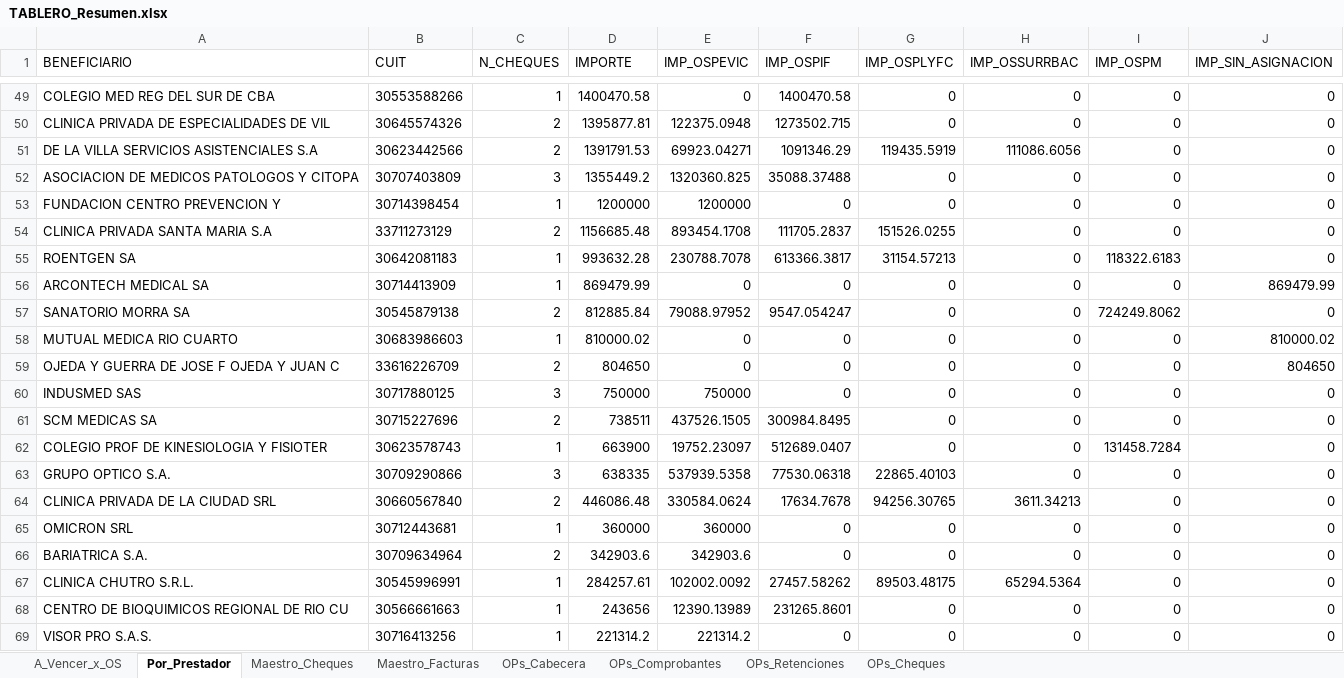
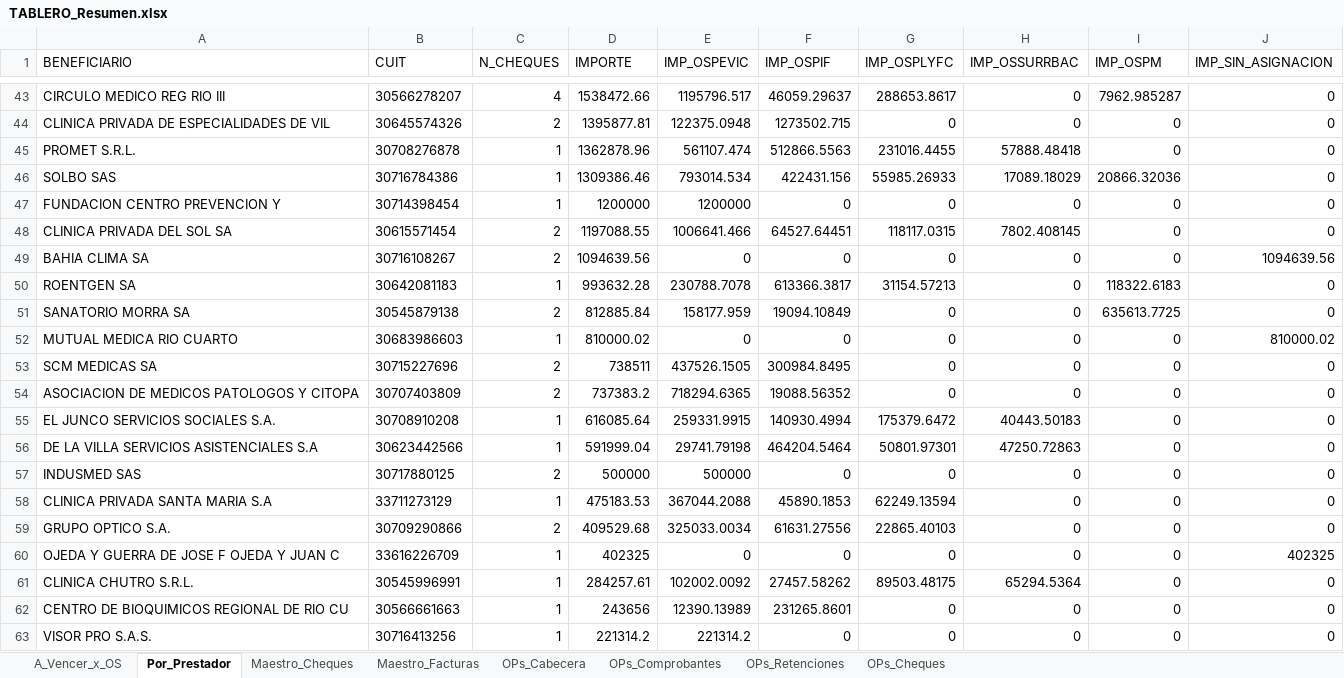
Before and after one commit to francolunaklick-web/GRIFFTABLEROS, an Excel workbook: cuentas_a_pagar/TABLERO_Resumen.xlsx, sheet Por_Prestador, drawn as a sheet; only a part is shown, gaps mark what is left out; values as stored, in another font and other column widths than the file's, no borders; removed rows and columns are numbered as before the commit, all else as after; the diff covers the shown part only; the diff names each change by its address in the sheet, - before the commit and + after, or states it on an @@ line.

Commit message:
Actualizar cheques

```diff
--- a/cuentas_a_pagar/TABLERO_Resumen.xlsx (sheet Por_Prestador)
+++ b/cuentas_a_pagar/TABLERO_Resumen.xlsx (sheet Por_Prestador)
-row 49: COLEGIO MED REG DEL SUR DE CBA | 30553588266 | 1 | 1400470.58 | 0 | 1400470.58 | 0 | 0 | 0 | 0
+row 43: CIRCULO MEDICO REG RIO III | 30566278207 | 4 | 1538472.66 | 1195796.517 | 46059.29637 | 288653.8617 | 0 | 7962.985287 | 0
-row 51: DE LA VILLA SERVICIOS ASISTENCIALES S.A | 30623442566 | 2 | 1391791.53 | 69923.04271 | 1091346.29 | 119435.5919 | 111086.6056 | 0 | 0
-row 52: ASOCIACION DE MEDICOS PATOLOGOS Y CITOPA | 30707403809 | 3 | 1355449.2 | 1320360.825 | 35088.37488 | 0 | 0 | 0 | 0
+row 45: PROMET S.R.L. | 30708276878 | 1 | 1362878.96 | 561107.474 | 512866.5563 | 231016.4455 | 57888.48418 | 0 | 0
+row 46: SOLBO SAS | 30716784386 | 1 | 1309386.46 | 793014.534 | 422431.156 | 55985.26933 | 17089.18029 | 20866.32036 | 0
-row 54: CLINICA PRIVADA SANTA MARIA S.A | 33711273129 | 2 | 1156685.48 | 893454.1708 | 111705.2837 | 151526.0255 | 0 | 0 | 0
+row 48: CLINICA PRIVADA DEL SOL SA | 30615571454 | 2 | 1197088.55 | 1006641.466 | 64527.64451 | 118117.0315 | 7802.408145 | 0 | 0
+row 49: BAHIA CLIMA SA | 30716108267 | 2 | 1094639.56 | 0 | 0 | 0 | 0 | 0 | 1094639.56
-row 56: ARCONTECH MEDICAL SA | 30714413909 | 1 | 869479.99 | 0 | 0 | 0 | 0 | 0 | 869479.99
-E51 (IMP_OSPEVIC): 79088.97952
+E51 (IMP_OSPEVIC): 158177.959
-F51 (IMP_OSPIF): 9547.054247
+F51 (IMP_OSPIF): 19094.10849
-I51 (IMP_OSPM): 724249.8062
+I51 (IMP_OSPM): 635613.7725
-row 59: OJEDA Y GUERRA DE JOSE F OJEDA Y JUAN C | 33616226709 | 2 | 804650 | 0 | 0 | 0 | 0 | 0 | 804650
-row 60: INDUSMED SAS | 30717880125 | 3 | 750000 | 750000 | 0 | 0 | 0 | 0 | 0
-row 62: COLEGIO PROF DE KINESIOLOGIA Y FISIOTER | 30623578743 | 1 | 663900 | 19752.23097 | 512689.0407 | 0 | 0 | 131458.7284 | 0
+row 54: ASOCIACION DE MEDICOS PATOLOGOS Y CITOPA | 30707403809 | 2 | 737383.2 | 718294.6365 | 19088.56352 | 0 | 0 | 0 | 0
+row 55: EL JUNCO SERVICIOS SOCIALES S.A. | 30708910208 | 1 | 616085.64 | 259331.9915 | 140930.4994 | 175379.6472 | 40443.50183 | 0 | 0
+row 56: DE LA VILLA SERVICIOS ASISTENCIALES S.A | 30623442566 | 1 | 591999.04 | 29741.79198 | 464204.5464 | 50801.97301 | 47250.72863 | 0 | 0
+row 57: INDUSMED SAS | 30717880125 | 2 | 500000 | 500000 | 0 | 0 | 0 | 0 | 0
+row 58: CLINICA PRIVADA SANTA MARIA S.A | 33711273129 | 1 | 475183.53 | 367044.2088 | 45890.1853 | 62249.13594 | 0 | 0 | 0
-C59 (N_CHEQUES): 3
+C59 (N_CHEQUES): 2
-D59 (IMPORTE): 638335
+D59 (IMPORTE): 409529.68
-E59 (IMP_OSPEVIC): 537939.5358
+E59 (IMP_OSPEVIC): 325033.0034
-F59 (IMP_OSPIF): 77530.06318
+F59 (IMP_OSPIF): 61631.27556
-row 64: CLINICA PRIVADA DE LA CIUDAD SRL | 30660567840 | 2 | 446086.48 | 330584.0624 | 17634.7678 | 94256.30765 | 3611.34213 | 0 | 0
-A60 (BENEFICIARIO): OMICRON SRL
+A60 (BENEFICIARIO): OJEDA Y GUERRA DE JOSE F OJEDA Y JUAN C
-B60 (CUIT): 30712443681
+B60 (CUIT): 33616226709
-D60 (IMPORTE): 360000
+D60 (IMPORTE): 402325
-E60 (IMP_OSPEVIC): 360000
+E60 (IMP_OSPEVIC): 0
-J60 (IMP_SIN_ASIGNACION): 0
+J60 (IMP_SIN_ASIGNACION): 402325
-row 66: BARIATRICA S.A. | 30709634964 | 2 | 342903.6 | 342903.6 | 0 | 0 | 0 | 0 | 0
```
Also changed, not shown: 22 added rows, 27 removed rows and 25 edited cells elsewhere in this sheet, sheet Maestro_Cheques, sheet A_Vencer_x_OS, sheet OPs_Cabecera, estado_resultado/TABLERO_Resumen.xlsx, flujo_bancario/TABLERO_Resumen.xlsx, 11 other files.
